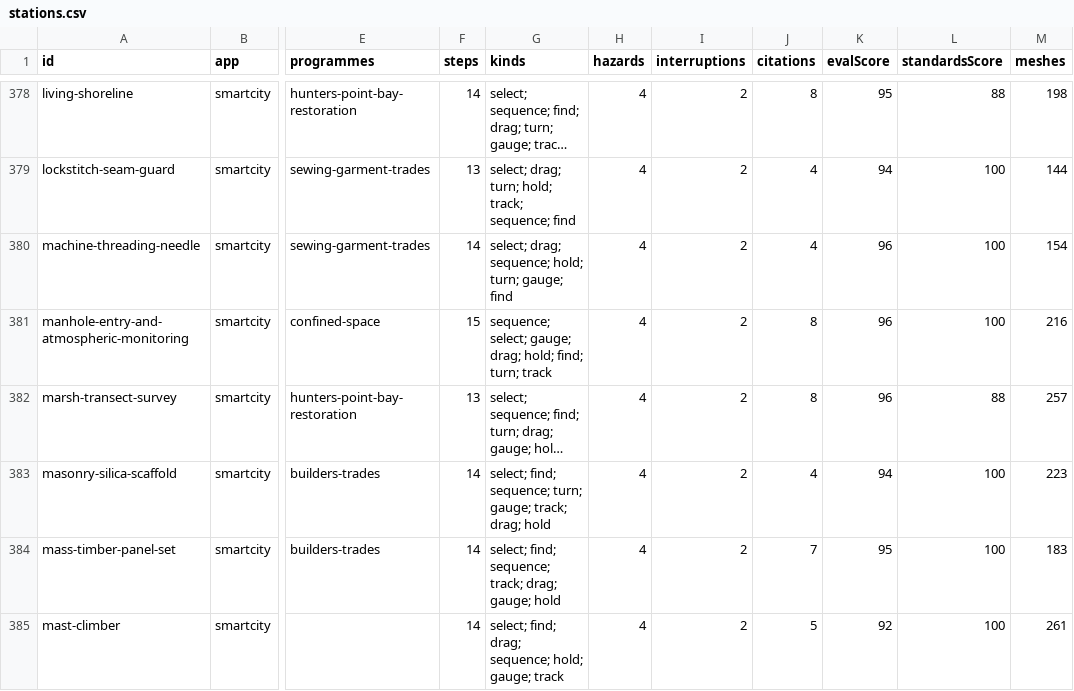
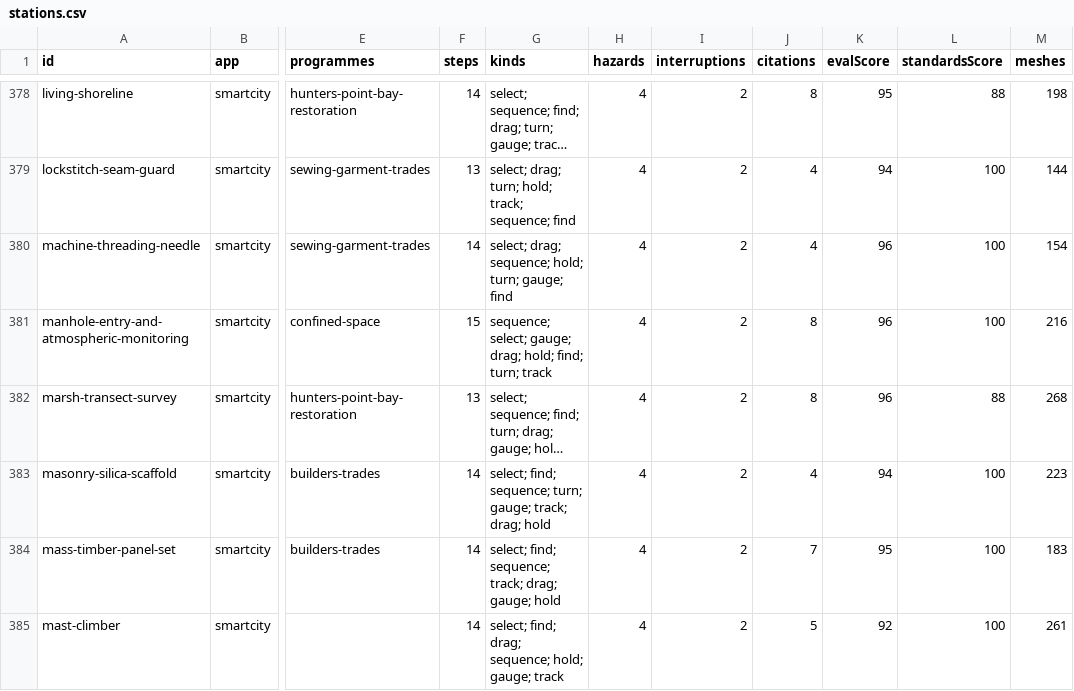
Before and after one commit to AGIFutureFoundation/vr-safety-training, a CSV file: docs/investor/stations.csv, drawn as a sheet; only a part is shown, gaps mark what is left out; long unchanged cells end in …; the diff names each change by its address in the sheet, - before the commit and + after, or states it on an @@ line.

```diff
--- a/docs/investor/stations.csv
+++ b/docs/investor/stations.csv
-M382 (meshes): 257
+M382 (meshes): 268
```
Also changed, not shown: 3 other files.
